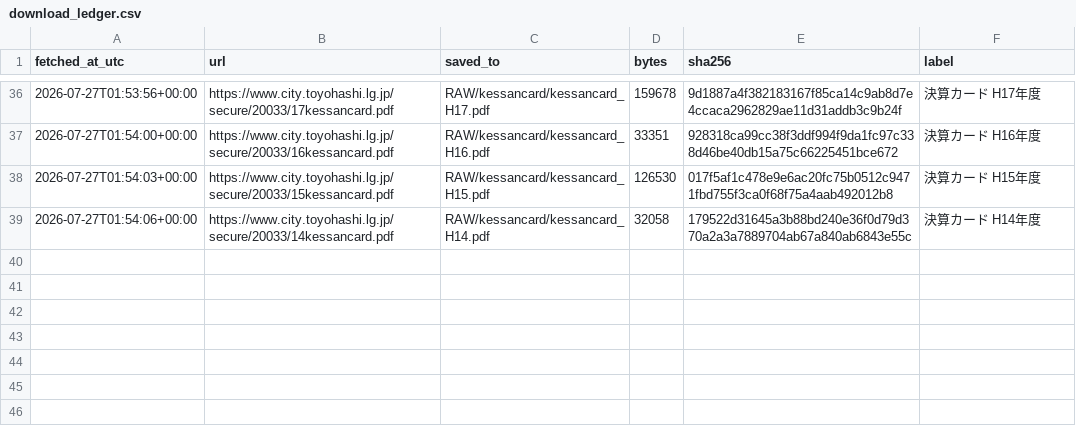
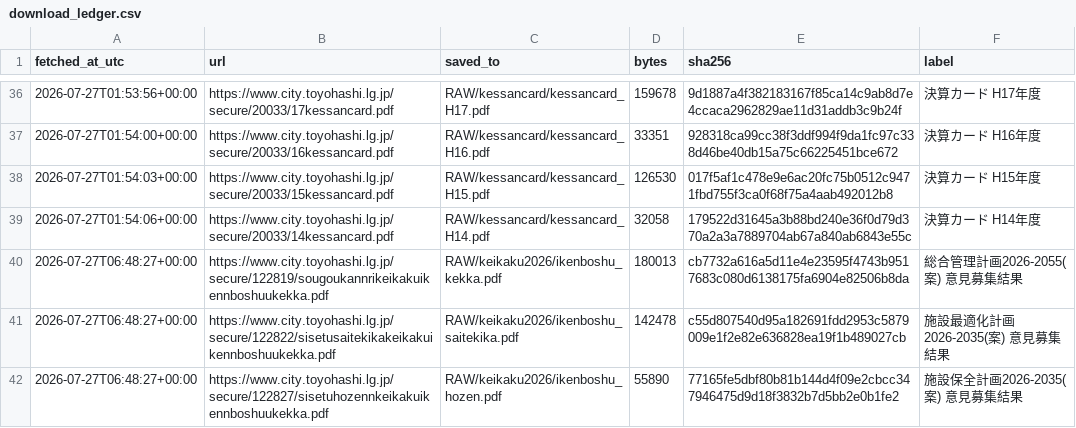
Before and after one commit to Okaviet123/okaviet123.github.io, a CSV file: TOYOHASHI/LOG/download_ledger.csv, drawn as a sheet; only a part is shown, gaps mark what is left out.

```diff
--- a/TOYOHASHI/LOG/download_ledger.csv
+++ b/TOYOHASHI/LOG/download_ledger.csv
@@ -39 +39,4 @@ fetched_at_utc,url,saved_to,bytes,sha256,label
 2026-07-27T01:54:06+00:00,https://www.city.toyohashi.lg.jp/secure/20033/14kessancard.pdf,RAW/kessancard/kessancard_H14.pdf,32058,179522d31645a3b88bd240e36f0d79d370a2a3a7889704ab67a840ab6843e55c,決算カード H14年度
+2026-07-27T06:48:27+00:00,https://www.city.toyohashi.lg.jp/secure/122819/sougoukannrikeikakuikennboshuukekka.pdf,RAW/keikaku2026/ikenboshu_kekka.pdf,180013,cb7732a616a5d11e4e23595f4743b9517683c080d6138175fa6904e82506b8da,総合管理計画2026-2055(案) 意見募集結果
+2026-07-27T06:48:27+00:00,https://www.city.toyohashi.lg.jp/secure/122822/sisetusaitekikakeikakuikennboshuukekka.pdf,RAW/keikaku2026/ikenboshu_saitekika.pdf,142478,c55d807540d95a182691fdd2953c5879009e1f2e82e636828ea19f1b489027cb,施設最適化計画2026-2035(案) 意見募集結果
+2026-07-27T06:48:27+00:00,https://www.city.toyohashi.lg.jp/secure/122827/sisetuhozennkeikakuikennboshuukekka.pdf,RAW/keikaku2026/ikenboshu_hozen.pdf,55890,77165fe5dbf80b81b144d4f09e2cbcc347946475d9d18f3832b7d5bb2e0b1fe2,施設保全計画2026-2035(案) 意見募集結果
```
Also changed, not shown: 5 other files.
